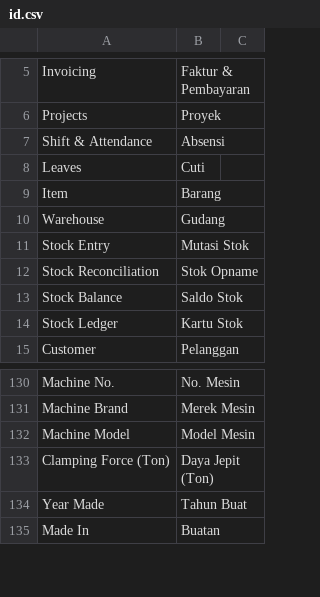
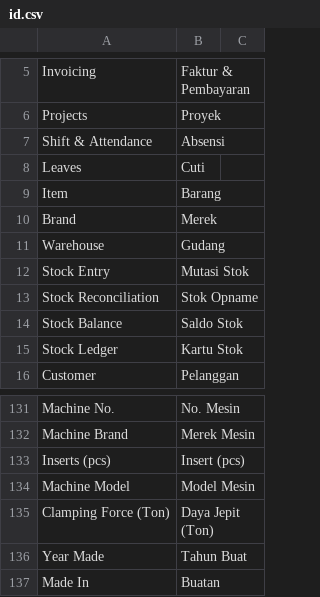
Before and after one commit to delta-anugrah/erp-internal, a CSV file: erp_internal/translations/id.csv, drawn as a sheet; only a part is shown, gaps mark what is left out.

Commit message:
feat(master): Seal Cap brand codes with their mould inserts

```diff
--- a/erp_internal/translations/id.csv
+++ b/erp_internal/translations/id.csv
@@ -9,2 +9,3 @@ Leaves,Cuti
 Item,Barang
+Brand,Merek
 Warehouse,Gudang
@@ -131,2 +132,3 @@ Machine No.,No. Mesin
 Machine Brand,Merek Mesin
+Inserts (pcs),Insert (pcs)
 Machine Model,Model Mesin
```
Also changed, not shown: 10 other files.
